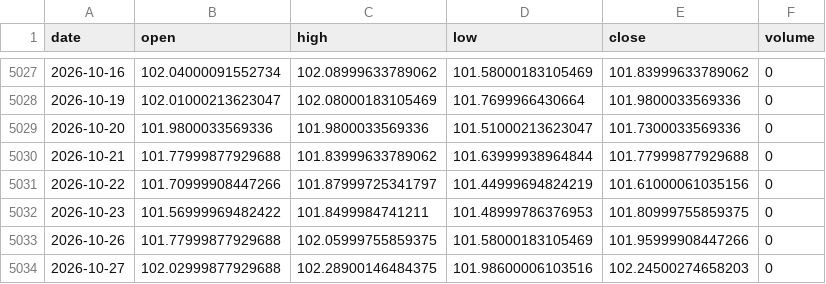
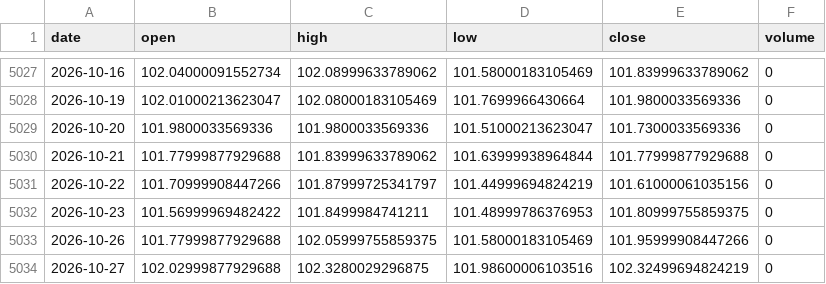
Before and after one commit to chenzhi123/market-trend-dashboard, a CSV file: data/cache/px_DX-Y_NYB.csv, drawn as a sheet; only a part is shown, gaps mark what is left out.

```diff
--- a/data/cache/px_DX-Y_NYB.csv
+++ b/data/cache/px_DX-Y_NYB.csv
@@ -5033,2 +5033,2 @@ date,open,high,low,close,volume
 2026-10-26,101.77999877929688,102.05999755859375,101.58000183105469,101.95999908447266,0
-2026-10-27,102.02999877929688,102.28900146484375,101.98600006103516,102.24500274658203,0
+2026-10-27,102.02999877929688,102.3280029296875,101.98600006103516,102.32499694824219,0
```
Also changed, not shown: data/cache/px_CL_F.csv, data/cache/px__DJI.csv, 25 other files.
